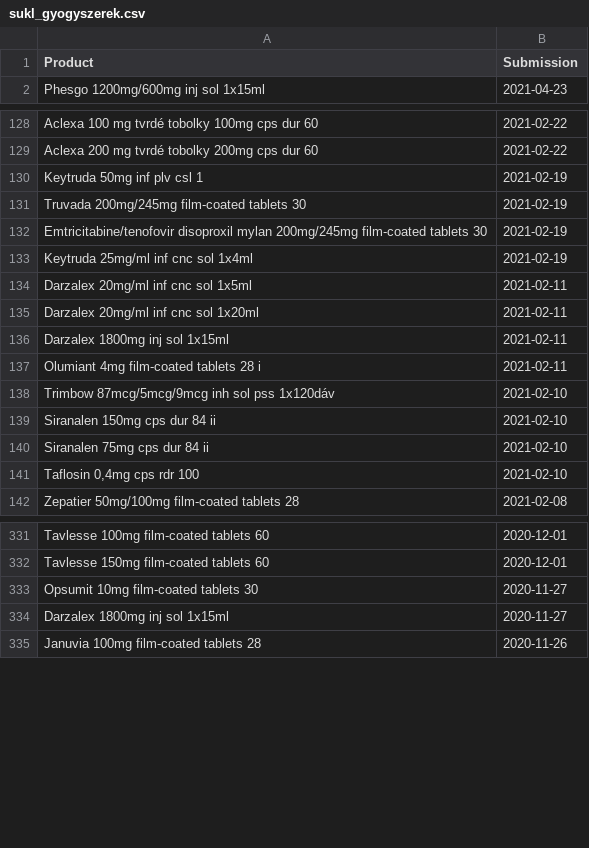
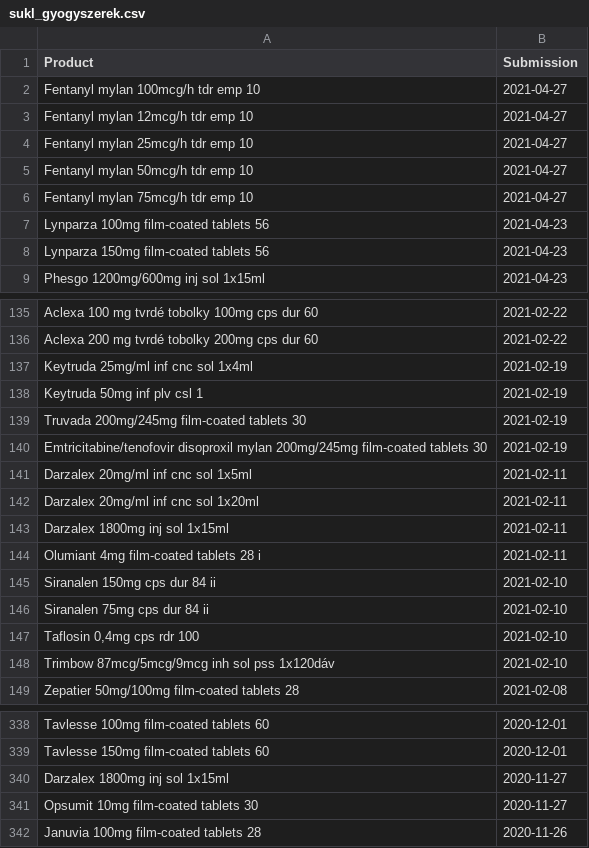
Before and after one commit to fairandaffordable/fairandaffordable.github.io, a CSV file: _data/sukl_gyogyszerek.csv, drawn as a sheet; only a part is shown, gaps mark what is left out; the diff covers the shown part only.

```diff
--- a/_data/sukl_gyogyszerek.csv
+++ b/_data/sukl_gyogyszerek.csv
@@ -1,2 +1,9 @@
 "Product","Submission"
+"Fentanyl mylan 100mcg/h tdr emp 10",2021-04-27
+"Fentanyl mylan 12mcg/h tdr emp 10",2021-04-27
+"Fentanyl mylan 25mcg/h tdr emp 10",2021-04-27
+"Fentanyl mylan 50mcg/h tdr emp 10",2021-04-27
+"Fentanyl mylan 75mcg/h tdr emp 10",2021-04-27
+"Lynparza 100mg film-coated tablets 56",2021-04-23
+"Lynparza 150mg film-coated tablets 56",2021-04-23
 "Phesgo 1200mg/600mg inj sol 1x15ml",2021-04-23
@@ -129,2 +136,3 @@
 "Aclexa 200 mg tvrdé tobolky 200mg cps dur 60",2021-02-22
+"Keytruda 25mg/ml inf cnc sol 1x4ml",2021-02-19
 "Keytruda 50mg inf plv csl 1",2021-02-19
@@ -132,3 +140,2 @@
 "Emtricitabine/tenofovir disoproxil mylan 200mg/245mg film-coated tablets 30",2021-02-19
-"Keytruda 25mg/ml inf cnc sol 1x4ml",2021-02-19
 "Darzalex 20mg/ml inf cnc sol 1x5ml",2021-02-11
@@ -137,3 +144,2 @@
 "Olumiant 4mg film-coated tablets 28 i",2021-02-11
-"Trimbow 87mcg/5mcg/9mcg inh sol pss 1x120dáv",2021-02-10
 "Siranalen 150mg cps dur 84 ii",2021-02-10
@@ -141,2 +147,3 @@
 "Taflosin 0,4mg cps rdr 100",2021-02-10
+"Trimbow 87mcg/5mcg/9mcg inh sol pss 1x120dáv",2021-02-10
 "Zepatier 50mg/100mg film-coated tablets 28",2021-02-08
@@ -332,4 +339,4 @@
 "Tavlesse 150mg film-coated tablets 60",2020-12-01
+"Darzalex 1800mg inj sol 1x15ml",2020-11-27
 "Opsumit 10mg film-coated tablets 30",2020-11-27
-"Darzalex 1800mg inj sol 1x15ml",2020-11-27
 "Januvia 100mg film-coated tablets 28",2020-11-26
```
Also changed, not shown: 2 moved rows elsewhere in this file, _data/neak_gyogyszerek.csv.
